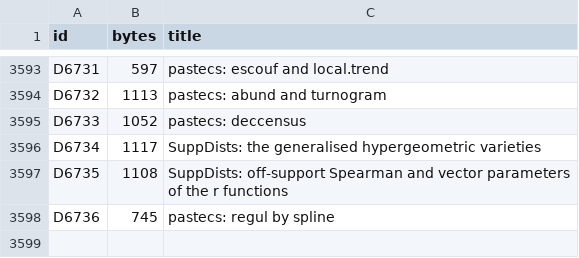
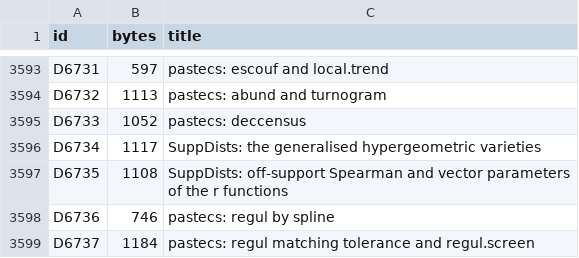
Before and after one commit to nebosa-company/neper, a TSV file: docs/digest/decisions.tsv, drawn as a sheet; only a part is shown, gaps mark what is left out.

```diff
--- a/docs/digest/decisions.tsv
+++ b/docs/digest/decisions.tsv
@@ -3597,2 +3597,3 @@ D6734	1117	SuppDists: the generalised hypergeometric varieties
 D6735	1108	SuppDists: off-support Spearman and vector parameters of the r functions
-D6736	745	pastecs: regul by spline
+D6736	746	pastecs: regul by spline
+D6737	1184	pastecs: regul matching tolerance and regul.screen
```
Also changed, not shown: docs/digest/queue.tsv, 6 other files.
